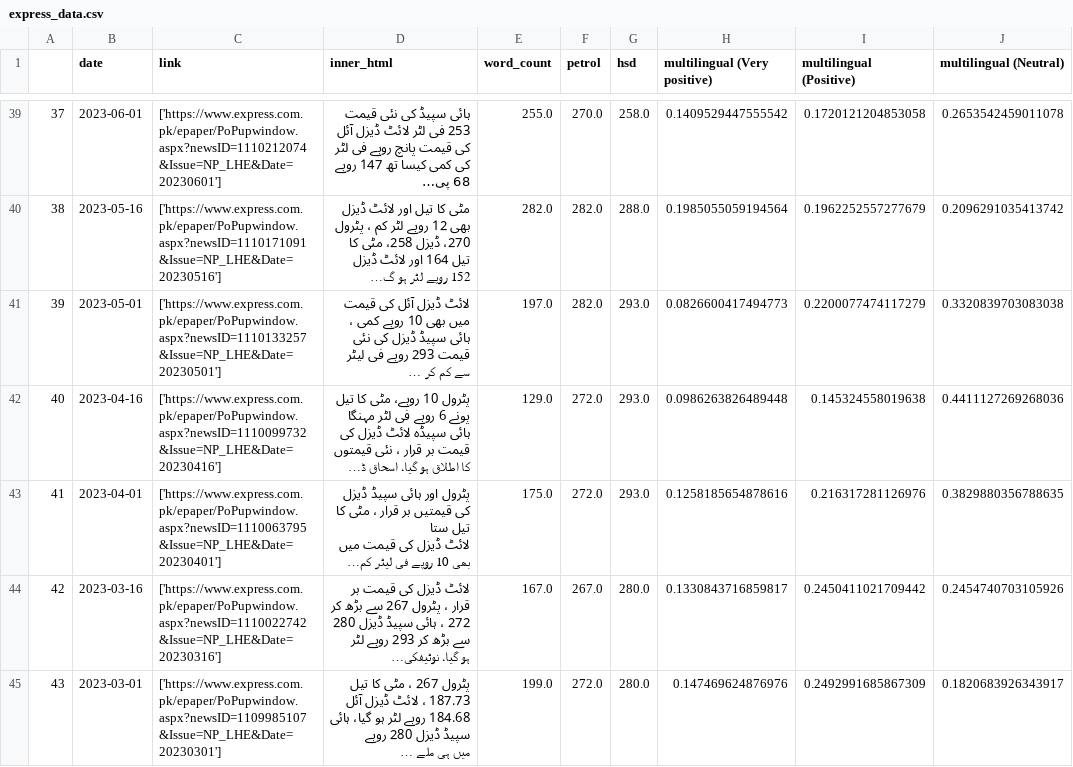
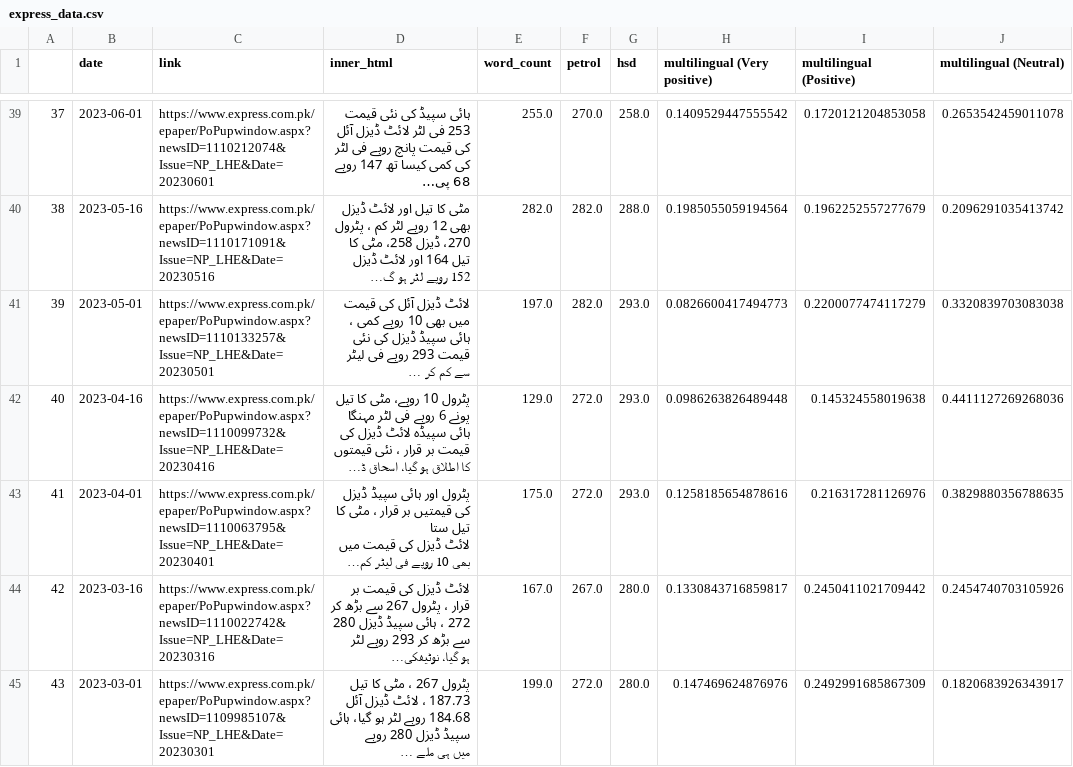
Before and after one commit to NehalNN10/STRP_Project, a CSV file: data/express_data.csv, drawn as a sheet; only a part is shown, gaps mark what is left out; long unchanged cells end in …; the diff covers the shown part only; the diff names each change by its address in the sheet, - before the commit and + after, or states it on an @@ line.

Commit message:
Fix Express links

```diff
--- a/data/express_data.csv
+++ b/data/express_data.csv
-C39 (link): ['https://www.express.com.pk/epaper/PoPupwindow.aspx?newsID=1110212074&Issue=NP_LHE&Date=20230601']
+C39 (link): https://www.express.com.pk/epaper/PoPupwindow.aspx?newsID=1110212074&Issue=NP_LHE&Date=20230601
-C40 (link): ['https://www.express.com.pk/epaper/PoPupwindow.aspx?newsID=1110171091&Issue=NP_LHE&Date=20230516']
+C40 (link): https://www.express.com.pk/epaper/PoPupwindow.aspx?newsID=1110171091&Issue=NP_LHE&Date=20230516
-C41 (link): ['https://www.express.com.pk/epaper/PoPupwindow.aspx?newsID=1110133257&Issue=NP_LHE&Date=20230501']
+C41 (link): https://www.express.com.pk/epaper/PoPupwindow.aspx?newsID=1110133257&Issue=NP_LHE&Date=20230501
-C42 (link): ['https://www.express.com.pk/epaper/PoPupwindow.aspx?newsID=1110099732&Issue=NP_LHE&Date=20230416']
+C42 (link): https://www.express.com.pk/epaper/PoPupwindow.aspx?newsID=1110099732&Issue=NP_LHE&Date=20230416
-C43 (link): ['https://www.express.com.pk/epaper/PoPupwindow.aspx?newsID=1110063795&Issue=NP_LHE&Date=20230401']
+C43 (link): https://www.express.com.pk/epaper/PoPupwindow.aspx?newsID=1110063795&Issue=NP_LHE&Date=20230401
-C44 (link): ['https://www.express.com.pk/epaper/PoPupwindow.aspx?newsID=1110022742&Issue=NP_LHE&Date=20230316']
+C44 (link): https://www.express.com.pk/epaper/PoPupwindow.aspx?newsID=1110022742&Issue=NP_LHE&Date=20230316
-C45 (link): ['https://www.express.com.pk/epaper/PoPupwindow.aspx?newsID=1109985107&Issue=NP_LHE&Date=20230301']
+C45 (link): https://www.express.com.pk/epaper/PoPupwindow.aspx?newsID=1109985107&Issue=NP_LHE&Date=20230301
```
Also changed, not shown: 78 edited cells elsewhere in this file.
